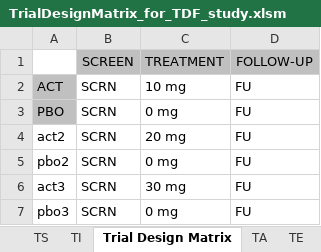
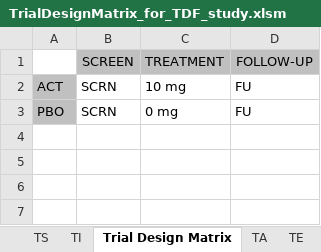
Before and after one commit to phuse-org/TestDataFactory, an Excel workbook: TrialDesign-Tool/TrialDesignMatrix_for_TDF_study.xlsm, sheet Trial Design Matrix, drawn as a sheet; values as stored, in another font and other column widths than the file's, no borders; charts and pictures not drawn; the diff names each change by its address in the sheet, - before the commit and + after, or states it on an @@ line.

```diff
--- a/TrialDesign-Tool/TrialDesignMatrix_for_TDF_study.xlsm (sheet Trial Design Matrix)
+++ b/TrialDesign-Tool/TrialDesignMatrix_for_TDF_study.xlsm (sheet Trial Design Matrix)
-row 4: act2 | SCRN | 20 mg | FU
-row 5: pbo2 | SCRN | 0 mg | FU
-row 6: act3 | SCRN | 30 mg | FU
-row 7: pbo3 | SCRN | 0 mg | FU
```
Also changed, not shown: sheet TA, sheet TE, hidden cells, charts or pictures.
